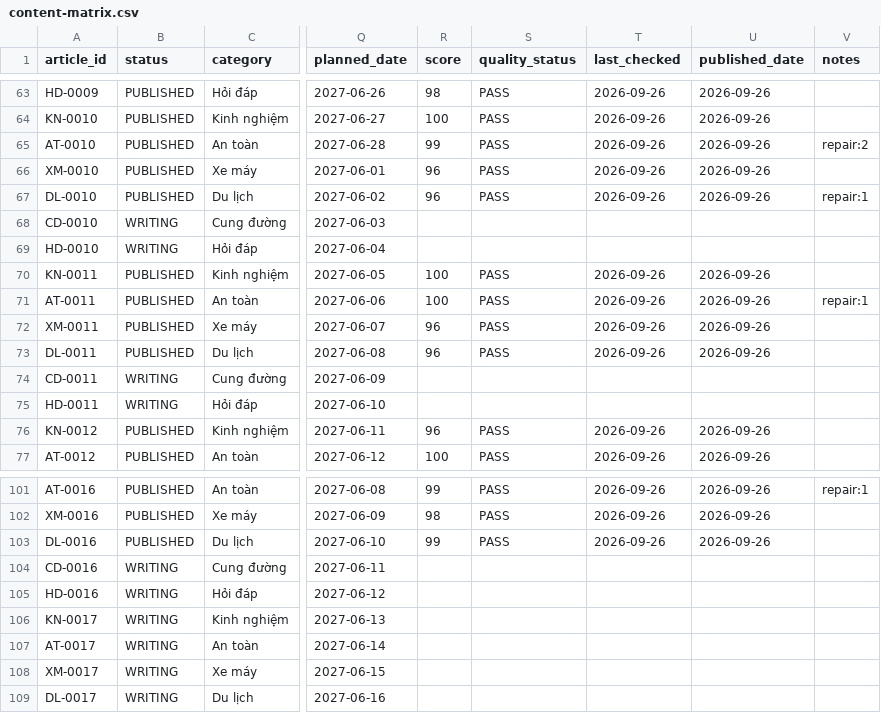
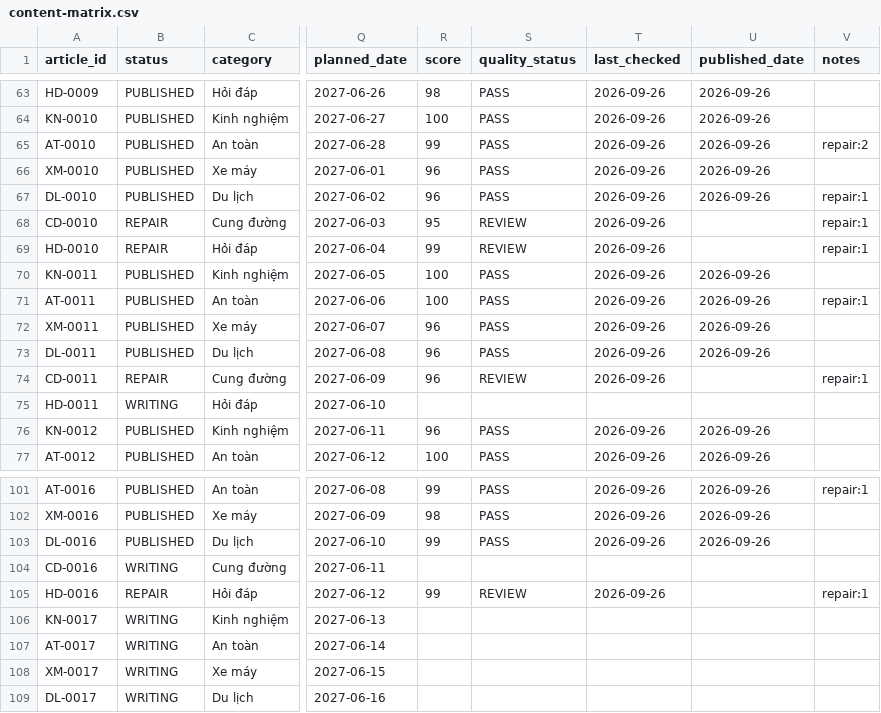
Before and after one commit to thuexemayhanoi/shop, a CSV file: data/content-matrix.csv, drawn as a sheet; only a part is shown, gaps mark what is left out; the diff names each change by its address in the sheet, - before the commit and + after, or states it on an @@ line.

```diff
--- a/data/content-matrix.csv
+++ b/data/content-matrix.csv
-B68:B69 (status): WRITING
+B68:B69 (status): REPAIR
-R68 (score): (empty)
+R68 (score): 95
-S68:S69 (quality_status): (empty)
+S68:S69 (quality_status): REVIEW
-T68:T69 (last_checked): (empty)
+T68:T69 (last_checked): 2026-09-26
-V68:V69 (notes): (empty)
+V68:V69 (notes): repair:1
-R69 (score): (empty)
+R69 (score): 99
-B74 (status): WRITING
+B74 (status): REPAIR
-R74 (score): (empty)
+R74 (score): 96
-S74 (quality_status): (empty)
+S74 (quality_status): REVIEW
-T74 (last_checked): (empty)
+T74 (last_checked): 2026-09-26
-V74 (notes): (empty)
+V74 (notes): repair:1
-B105 (status): WRITING
+B105 (status): REPAIR
-R105 (score): (empty)
+R105 (score): 99
-S105 (quality_status): (empty)
+S105 (quality_status): REVIEW
-T105 (last_checked): (empty)
+T105 (last_checked): 2026-09-26
-V105 (notes): (empty)
+V105 (notes): repair:1
```
Also changed, not shown: 3 other files.
